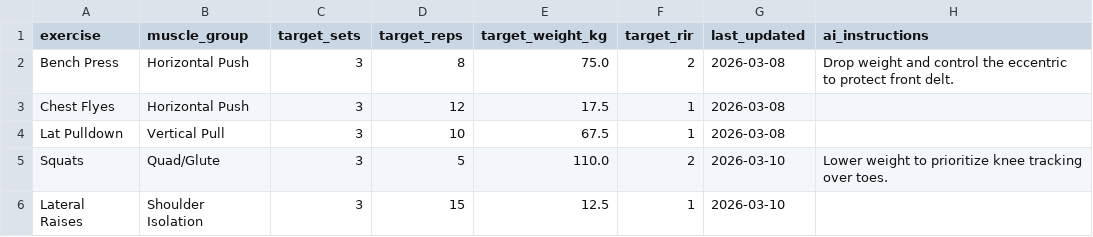
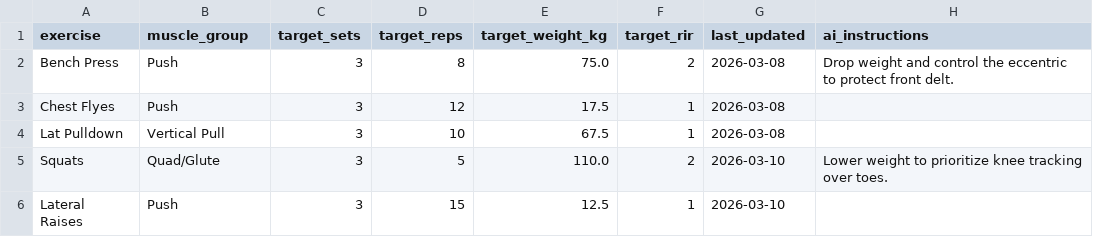
Before and after one commit to Arunesh-KS/ai-workout-data-analysis, a CSV file: workout_plan.csv, drawn as a sheet.

```diff
--- a/workout_plan.csv
+++ b/workout_plan.csv
@@ -1,6 +1,6 @@
 exercise,muscle_group,target_sets,target_reps,target_weight_kg,target_rir,last_updated,ai_instructions
-Bench Press,Horizontal Push,3,8,75.0,2,2026-03-08,Drop weight and control the eccentric to protect front delt.
-Chest Flyes,Horizontal Push,3,12,17.5,1,2026-03-08,
+Bench Press,Push,3,8,75.0,2,2026-03-08,Drop weight and control the eccentric to protect front delt.
+Chest Flyes,Push,3,12,17.5,1,2026-03-08,
 Lat Pulldown,Vertical Pull,3,10,67.5,1,2026-03-08,
 Squats,Quad/Glute,3,5,110.0,2,2026-03-10,Lower weight to prioritize knee tracking over toes.
-Lateral Raises,Shoulder Isolation,3,15,12.5,1,2026-03-10,
+Lateral Raises,Push,3,15,12.5,1,2026-03-10,
```
Also changed, not shown: issue_log.csv, workout_logs.csv, 3 other files.
